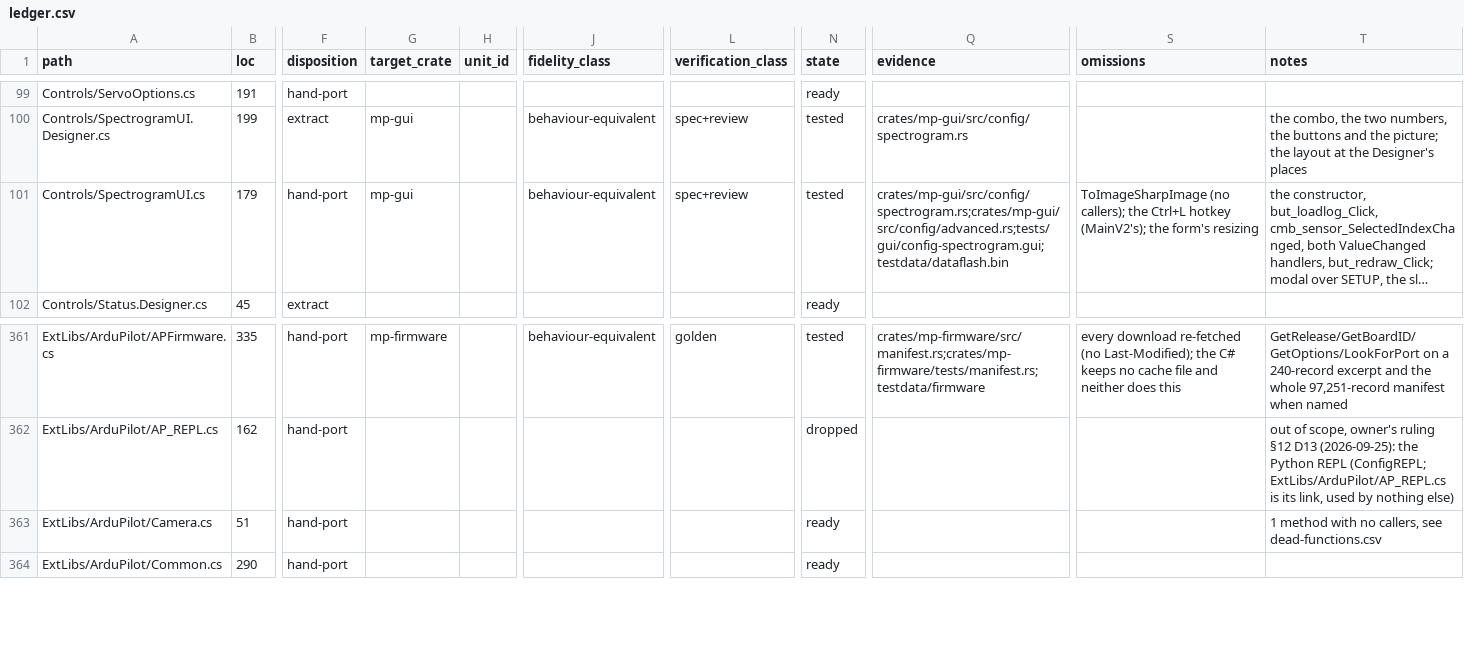
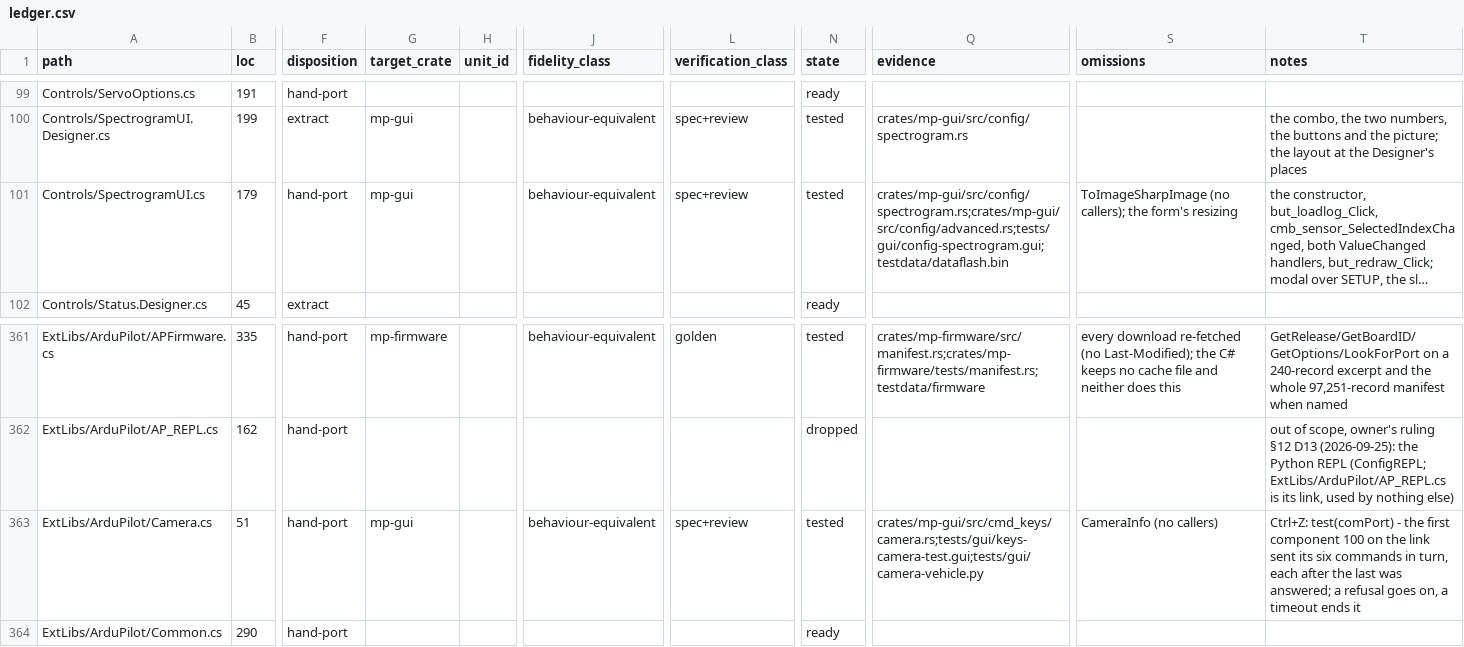
Before and after one commit to davidbuzz/MissionPlannerRust, a CSV file: ledger/ledger.csv, drawn as a sheet; only a part is shown, gaps mark what is left out; long unchanged cells end in …; the diff covers the shown part only; the diff names each change by its address in the sheet, - before the commit and + after, or states it on an @@ line.

```diff
--- a/ledger/ledger.csv
+++ b/ledger/ledger.csv
-S101 (omissions): …callers); the Ctrl+L hotkey (MainV2's); the form's resizing
+S101 (omissions): …callers); the form's resizing
-G363 (target_crate): (empty)
+G363 (target_crate): mp-gui
-J363 (fidelity_class): (empty)
+J363 (fidelity_class): behaviour-equivalent
-L363 (verification_class): (empty)
+L363 (verification_class): spec+review
-N363 (state): ready
+N363 (state): tested
-Q363 (evidence): (empty)
+Q363 (evidence): crates/mp-gui/src/cmd_keys/camera.rs;tests/gui/keys-camera-test.gui;tests/gui/camera-vehicle.py
-S363 (omissions): (empty)
+S363 (omissions): CameraInfo (no callers)
-T363 (notes): 1 method with no callers, see dead-functions.csv
+T363 (notes): Ctrl+Z: test(comPort) - the first component 100 on the link sent its six commands in turn, each after the last was answered; a refusal goes on, a timeout ends it
```
Also changed, not shown: 47 edited cells elsewhere in this file, 16 other files.
